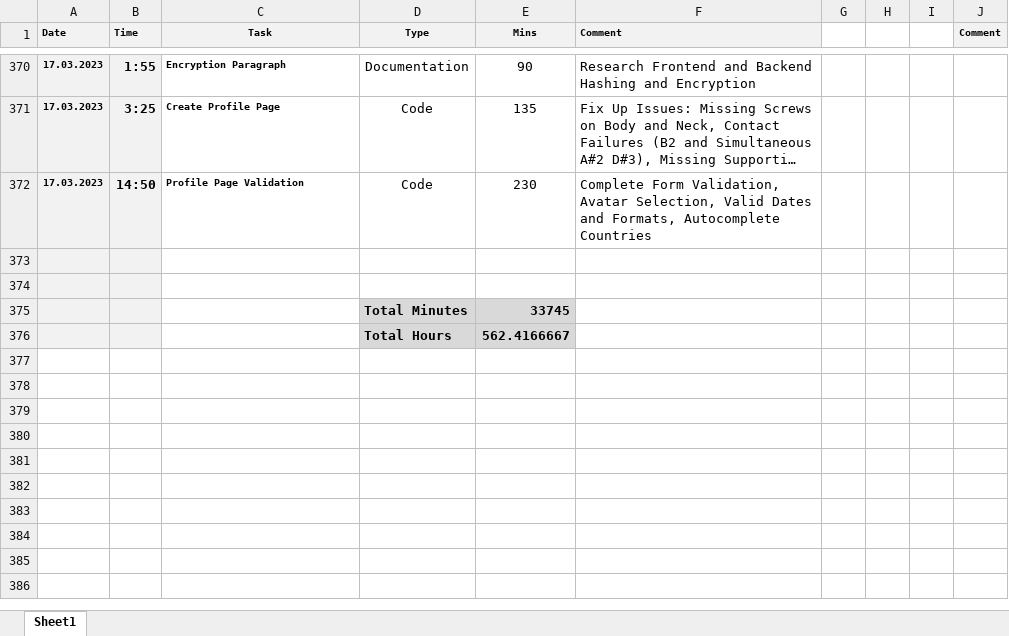
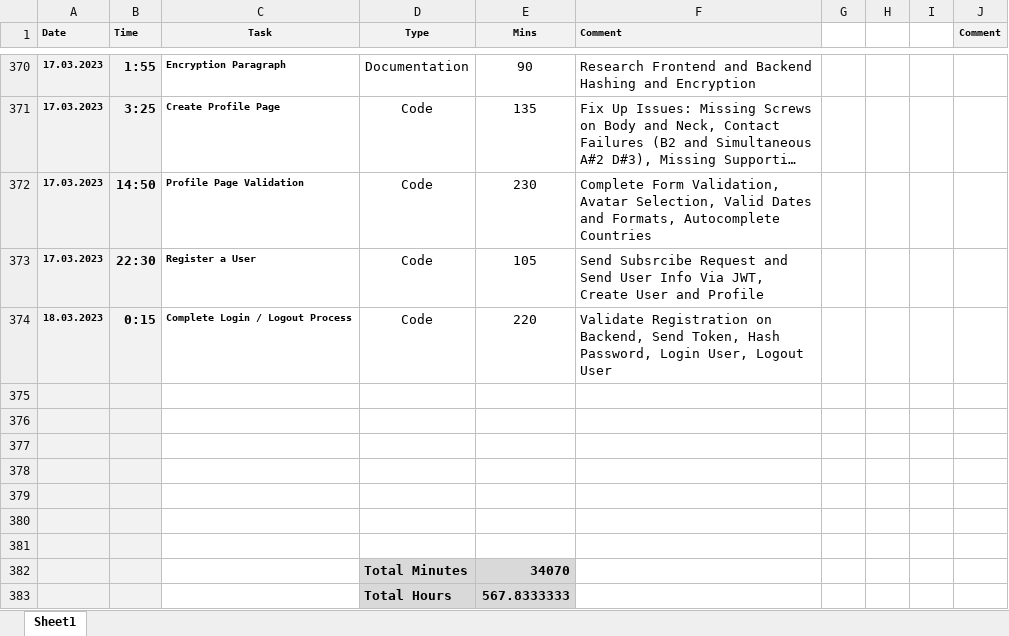
Before and after one commit to tschiboka/RiffMaster, an Excel workbook: Documentation/Project Log Book.xlsx, sheet Sheet1, drawn as a sheet; only a part is shown, gaps mark what is left out; long unchanged cells end in …; values as stored, in another font and other column widths than the file's, no borders; addresses are those after the commit; the diff names each change by its address in the sheet, - before the commit and + after, or states it on an @@ line.

Commit message:
Complete Login - Logout Process

```diff
--- a/Documentation/Project Log Book.xlsx (sheet Sheet1)
+++ b/Documentation/Project Log Book.xlsx (sheet Sheet1)
+row 373: 17.03.2023 | 22:30 | Register a User | Code | 105 | Send Subsrcibe Request and Send User Info Via JWT, Create User and Profile
+row 374: 18.03.2023 | 0:15 | Complete Login / Logout Process | Code | 220 | Validate Registration on Backend, Send Token, Hash Password, Login User, Logout User
-row 377:  |  |  | Total Minutes | 33745
+row 377: (empty)
-D377:E378 fill: #D9D9D9
+D377:E378 fill: none
-row 378:  |  |  | Total Hours | 562.4166667
+row 378: (empty)
+row 379: (empty)
+row 380: (empty)
+row 381: (empty)
+row 382:  |  |  | Total Minutes | 34070
+row 383:  |  |  | Total Hours | 567.8333333
```
Also changed, not shown: 10 other files.
